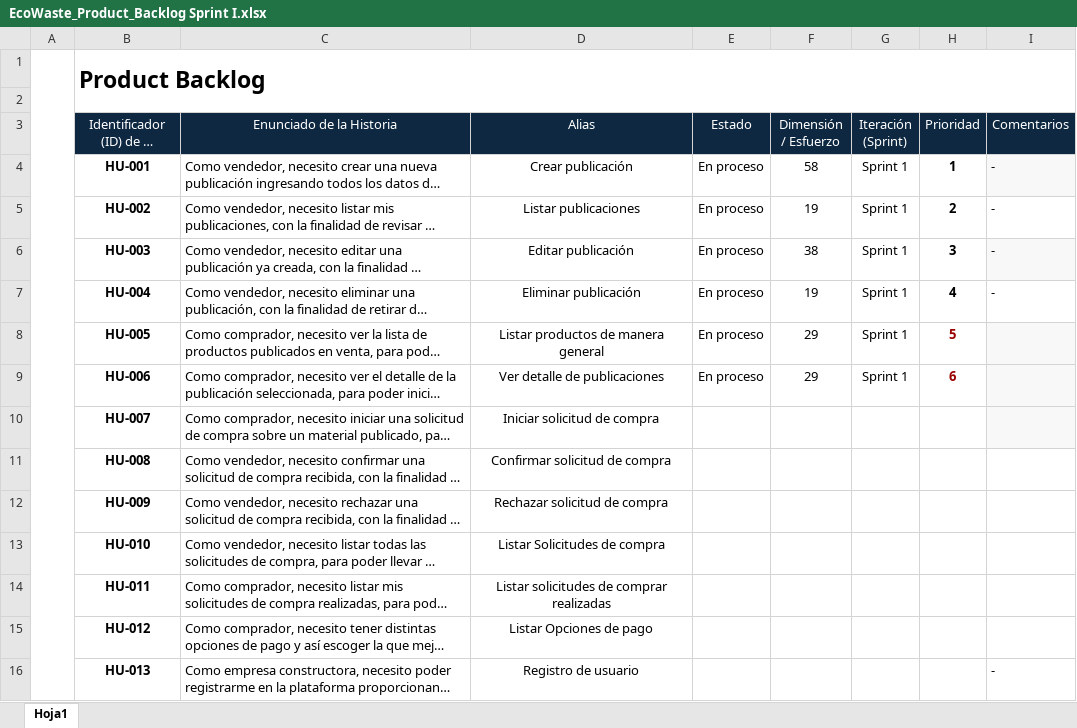
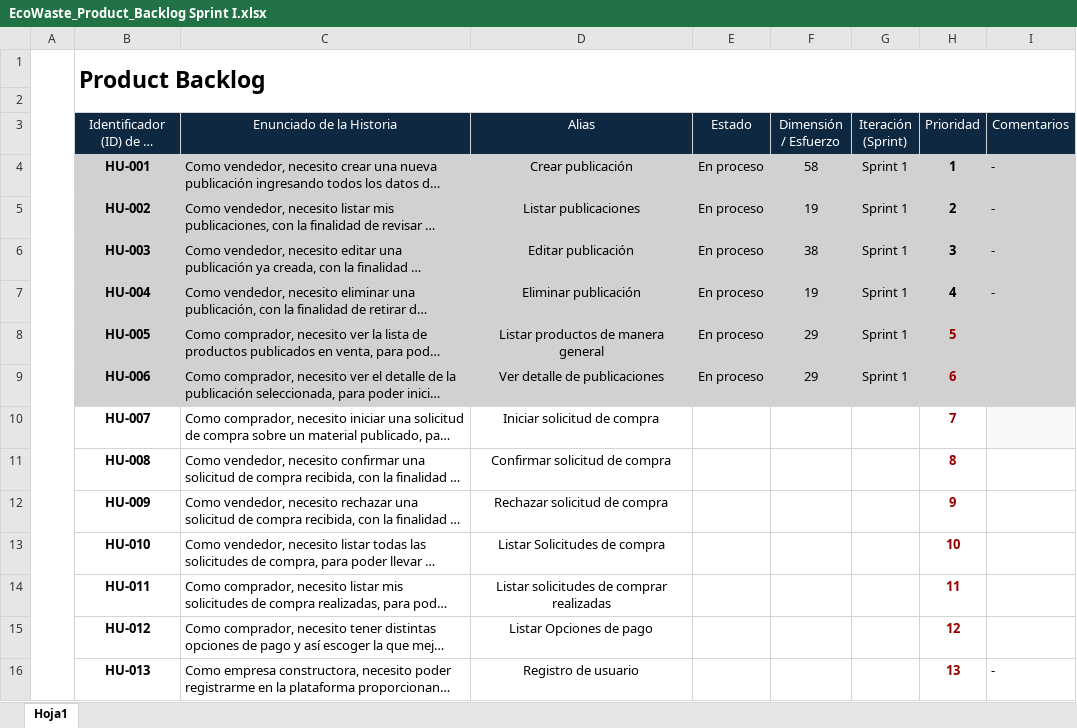
Before and after one commit to dabo96/ProyectoEcoWaste, an Excel workbook: 01 Documentación/Scrum/Sprint I/EcoWaste_Product_Backlog Sprint I.xlsx, sheet Hoja1, drawn as a sheet; only a part is shown; long unchanged cells end in …; values as stored, in another font and other column widths than the file's, no borders; the diff covers the shown part only; the diff names each change by its address in the sheet, - before the commit and + after, or states it on an @@ line.

```diff
--- a/01 Documentación/Scrum/Sprint I/EcoWaste_Product_Backlog Sprint I.xlsx (sheet Hoja1)
+++ b/01 Documentación/Scrum/Sprint I/EcoWaste_Product_Backlog Sprint I.xlsx (sheet Hoja1)
-B4:H4 fill: none
+B4:H4 fill: #D1D1D1
-I4 fill: #F8F8F8
+I4 fill: #D1D1D1
-B5:I5 fill: none
+B5:I5 fill: #D1D1D1
-B6:H6 fill: none
+B6:H6 fill: #D1D1D1
-I6 fill: #F8F8F8
+I6 fill: #D1D1D1
-B7:I7 fill: none
+B7:I7 fill: #D1D1D1
-B8:H9 fill: none
+B8:H9 fill: #D1D1D1
-I8:I9 fill: #F8F8F8
+I8:I9 fill: #D1D1D1
-H10 (Prioridad): (empty)
+H10 (Prioridad): 7
-H11 (Prioridad): (empty)
+H11 (Prioridad): 8
-H12 (Prioridad): (empty)
+H12 (Prioridad): 9
-H13 (Prioridad): (empty)
+H13 (Prioridad): 10
-H14 (Prioridad): (empty)
+H14 (Prioridad): 11
-H15 (Prioridad): (empty)
+H15 (Prioridad): 12
-H16 (Prioridad): (empty)
+H16 (Prioridad): 13
```
Also changed, not shown: 19 edited cells elsewhere in this sheet, 01 Documentación/Scrum/Sprint II/EcoWaste_Product_Backlog Sprint II.xlsx, 1 other file.
